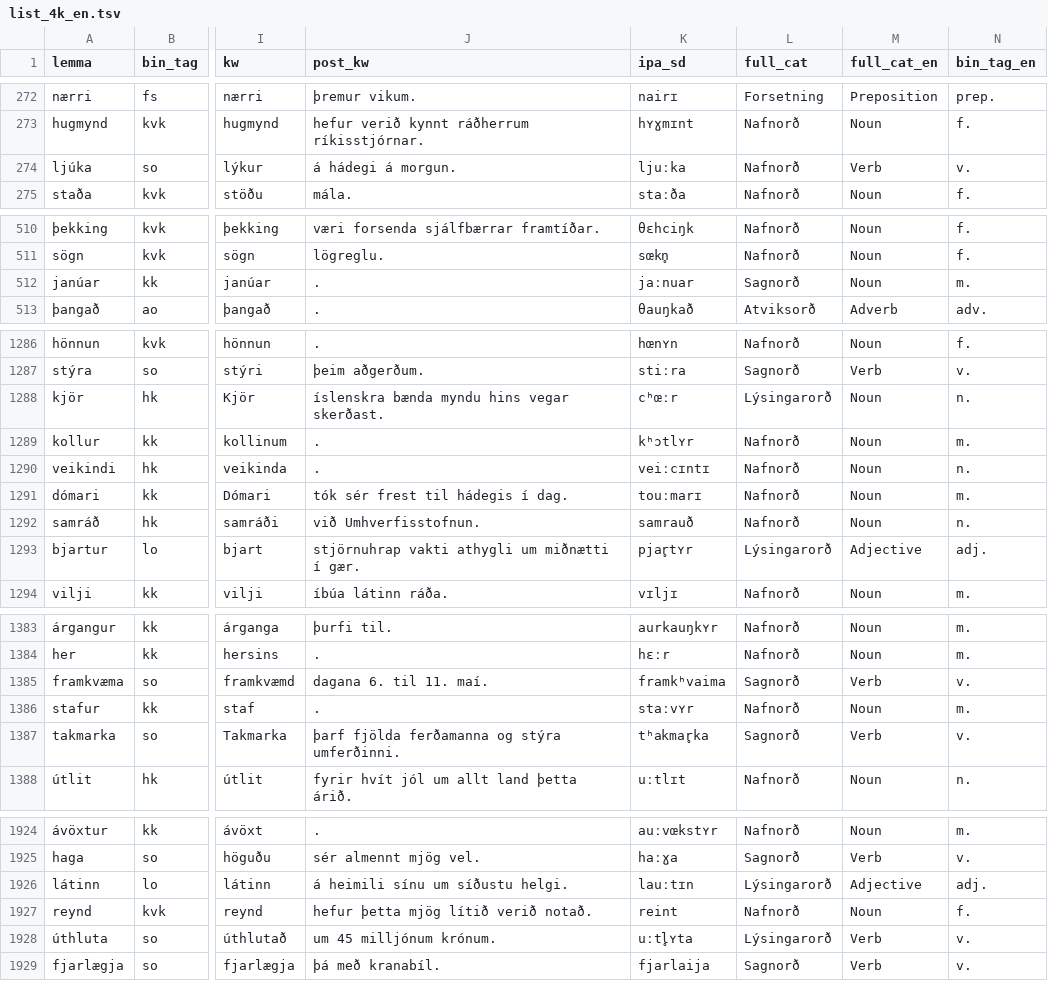
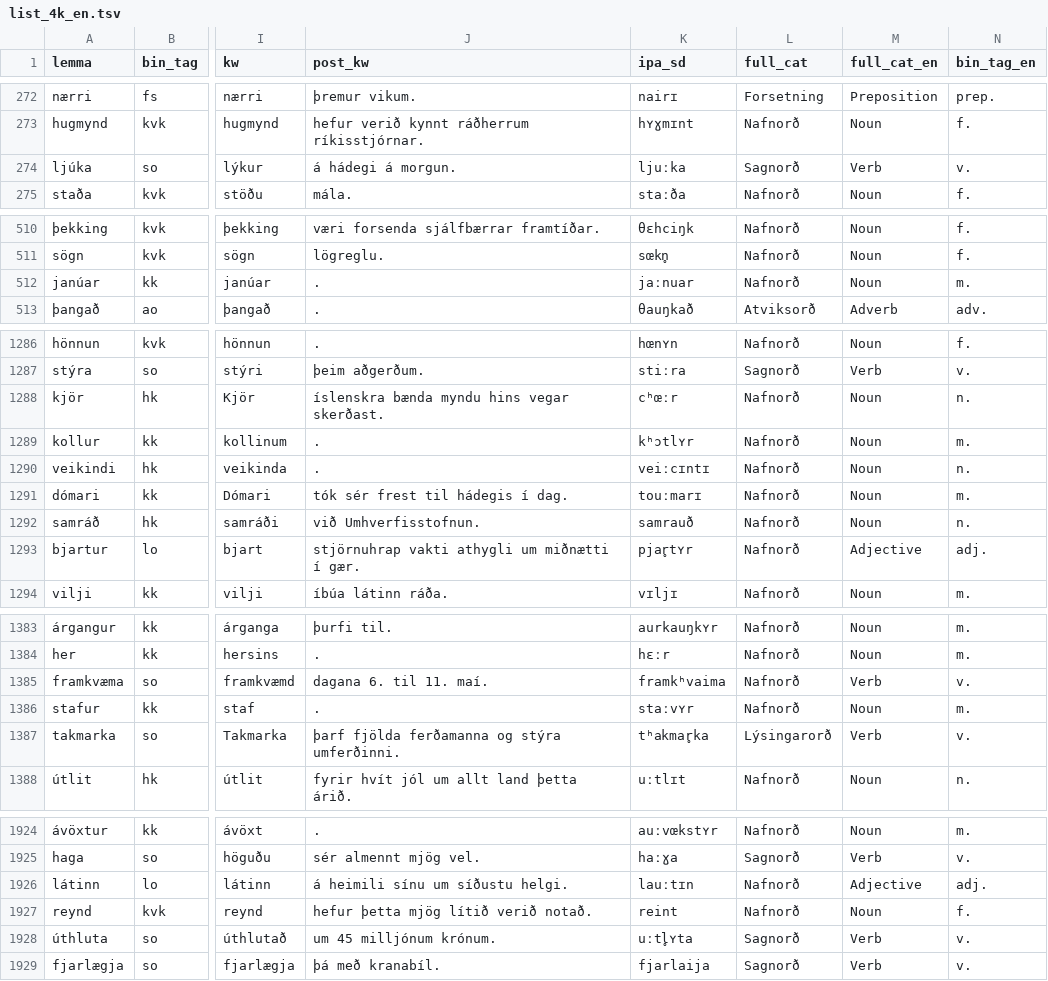
Before and after one commit to antonkarl/iceFlash4K, a TSV file: data/list_4k_en.tsv, drawn as a sheet; only a part is shown, gaps mark what is left out; the diff covers the shown part only; the diff names each change by its address in the sheet, - before the commit and + after, or states it on an @@ line.

```diff
--- a/data/list_4k_en.tsv
+++ b/data/list_4k_en.tsv
-L274 (full_cat): Nafnorð
+L274 (full_cat): Sagnorð
-L512 (full_cat): Sagnorð
+L512 (full_cat): Nafnorð
-L1288 (full_cat): Lýsingarorð
+L1288 (full_cat): Nafnorð
-L1293 (full_cat): Lýsingarorð
+L1293 (full_cat): Nafnorð
-L1385 (full_cat): Sagnorð
+L1385 (full_cat): Nafnorð
-L1387 (full_cat): Sagnorð
+L1387 (full_cat): Lýsingarorð
-L1926 (full_cat): Lýsingarorð
+L1926 (full_cat): Nafnorð
-L1928 (full_cat): Lýsingarorð
+L1928 (full_cat): Sagnorð
```
Also changed, not shown: 40 edited cells elsewhere in this file, data/list_4k_pl.tsv, data/list_4k_zh.tsv.
